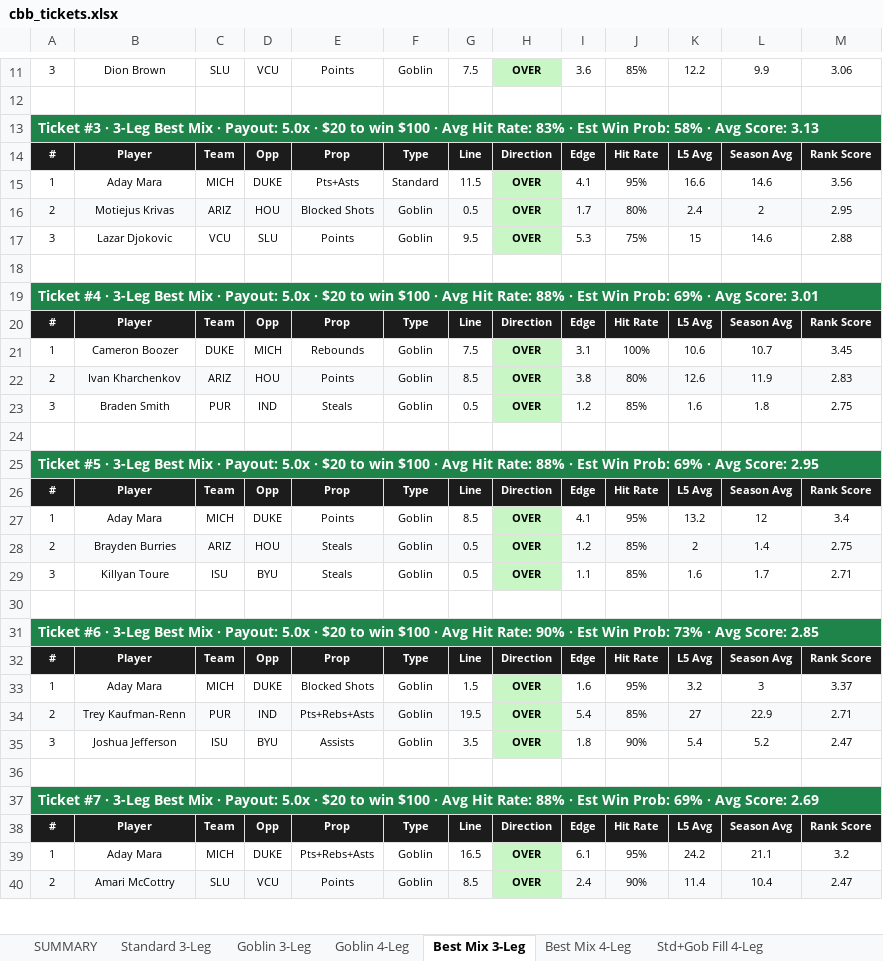
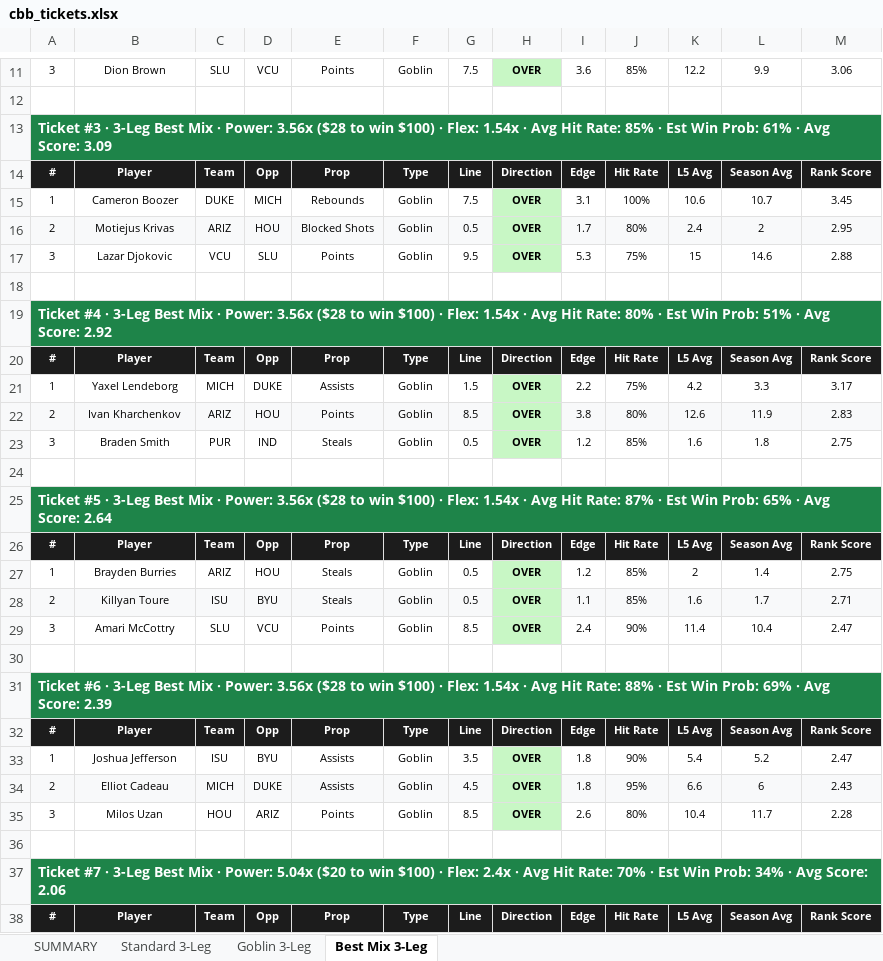
Before and after one commit to halekevi/SlateIQ, an Excel workbook: CBB2/cbb_tickets.xlsx, sheet Best Mix 3-Leg, drawn as a sheet; only a part is shown, gaps mark what is left out; values as stored, in another font and other column widths than the file's, no borders; removed rows and columns are numbered as before the commit, all else as after; the diff covers the shown part only; the diff names each change by its address in the sheet, - before the commit and + after, or states it on an @@ line.

```diff
--- a/CBB2/cbb_tickets.xlsx (sheet Best Mix 3-Leg)
+++ b/CBB2/cbb_tickets.xlsx (sheet Best Mix 3-Leg)
-sheet tab: Goblin 4-Leg
-sheet tab: Best Mix 4-Leg
-sheet tab: Std+Gob Fill 4-Leg
-A13: …Mix · Payout: 5.0x · $20 to win $100 · Avg Hit Rate: 83% · Est Win Prob: 58% · Avg Score: 3.13
+A13: …Mix · Power: 3.56x ($28 to win $100) · Flex: 1.54x · Avg Hit Rate: 85% · Est Win Prob: 61% · Avg Score: 3.09
-row 15: 1 | Aday Mara | MICH | DUKE | Pts+Asts | Standard | 11.5 | OVER | 4.1 | 95% | 16.6 | 14.6 | 3.56
@@ row 21 moved to row 15: 1 @@
-A19: …Mix · Payout: 5.0x · $20 to win $100 · Avg Hit Rate: 88% · Est Win Prob: 69% · Avg Score: 3.01
+A19: …Mix · Power: 3.56x ($28 to win $100) · Flex: 1.54x · Avg Hit Rate: 80% · Est Win Prob: 51% · Avg Score: 2.92
+row 21: 1 | Yaxel Lendeborg | MICH | DUKE | Assists | Goblin | 1.5 | OVER | 2.2 | 75% | 4.2 | 3.3 | 3.17
-A25: …Mix · Payout: 5.0x · $20 to win $100 · Avg Hit Rate: 88% · Est Win Prob: 69% · Avg Score: 2.95
+A25: …Mix · Power: 3.56x ($28 to win $100) · Flex: 1.54x · Avg Hit Rate: 87% · Est Win Prob: 65% · Avg Score: 2.64
-row 27: 1 | Aday Mara | MICH | DUKE | Points | Goblin | 8.5 | OVER | 4.1 | 95% | 13.2 | 12 | 3.4
-A27: 2
+A27: 1
-A27:G27 fill: #F8F9FA
+A27:G27 fill: none
-I27:M27 fill: #F8F9FA
+I27:M27 fill: none
-A28: 3
+A28: 2
-A28:G28 fill: none
+A28:G28 fill: #F8F9FA
-I28:M28 fill: none
+I28:M28 fill: #F8F9FA
+row 29: 3 | Amari McCottry | SLU | VCU | Points | Goblin | 8.5 | OVER | 2.4 | 90% | 11.4 | 10.4 | 2.47
-A31: …Mix · Payout: 5.0x · $20 to win $100 · Avg Hit Rate: 90% · Est Win Prob: 73% · Avg Score: 2.85
+A31: …Mix · Power: 3.56x ($28 to win $100) · Flex: 1.54x · Avg Hit Rate: 88% · Est Win Prob: 69% · Avg Score: 2.39
-row 33: 1 | Aday Mara | MICH | DUKE | Blocked Shots | Goblin | 1.5 | OVER | 1.6 | 95% | 3.2 | 3 | 3.37
-row 34: 2 | Trey Kaufman-Renn | PUR | IND | Pts+Rebs+Asts | Goblin | 19.5 | OVER | 5.4 | 85% | 27 | 22.9 | 2.71
-A33: 3
+A33: 1
+row 34: 2 | Elliot Cadeau | MICH | DUKE | Assists | Goblin | 4.5 | OVER | 1.8 | 95% | 6.6 | 6 | 2.43
+row 35: 3 | Milos Uzan | HOU | ARIZ | Points | Goblin | 8.5 | OVER | 2.6 | 80% | 10.4 | 11.7 | 2.28
-A37: …Mix · Payout: 5.0x · $20 to win $100 · Avg Hit Rate: 88% · Est Win Prob: 69% · Avg Score: 2.69
+A37: …Mix · Power: 5.04x ($20 to win $100) · Flex: 2.4x · Avg Hit Rate: 70% · Est Win Prob: 34% · Avg Score: 2.06
-row 39: 1 | Aday Mara | MICH | DUKE | Pts+Rebs+Asts | Goblin | 16.5 | OVER | 6.1 | 95% | 24.2 | 21.1 | 3.2
-row 40: 2 | Amari McCottry | SLU | VCU | Points | Goblin | 8.5 | OVER | 2.4 | 90% | 11.4 | 10.4 | 2.47
```
Also changed, not shown: 1 added row, 11 removed rows, 11 edited cells and cell formats elsewhere in this sheet, sheet SUMMARY, sheet Goblin 3-Leg, sheet Standard 3-Leg, 4 other files.
